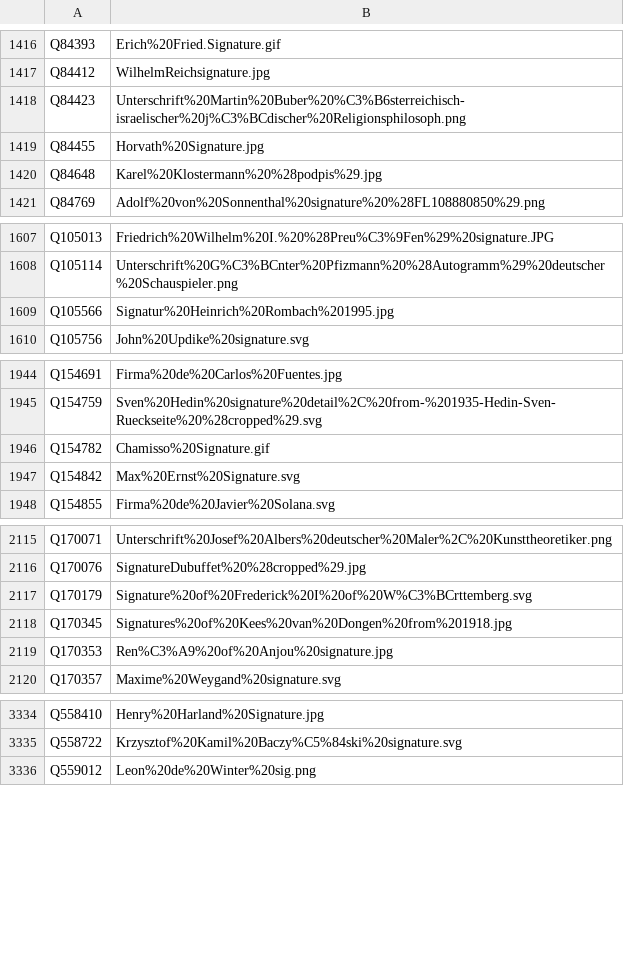
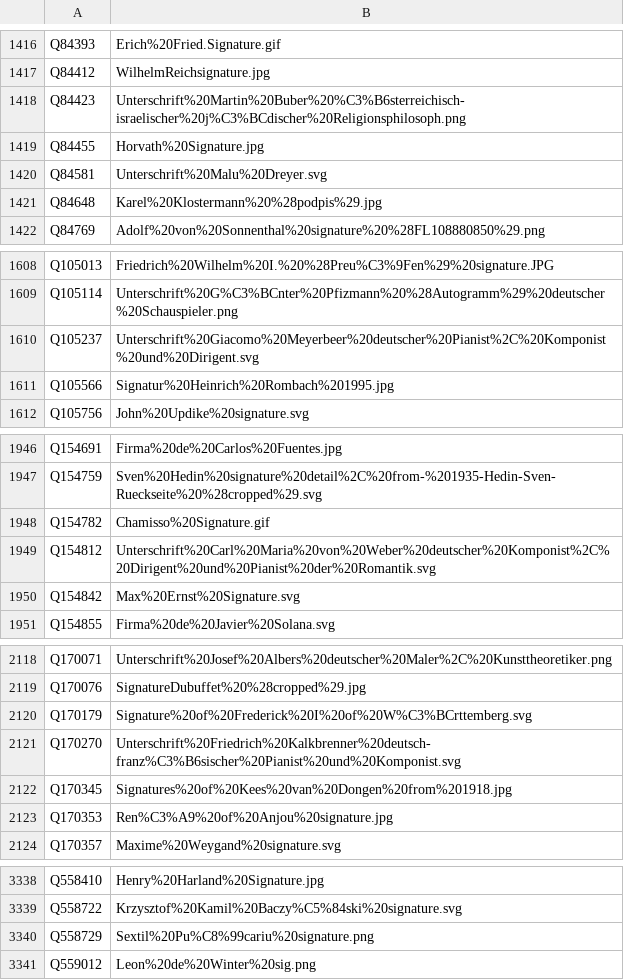
Before and after one commit to dla-marbach/dla-opac-gnd-enrichment, a TSV file: output/wikidata-P109.tsv, drawn as a sheet; only a part is shown, gaps mark what is left out; the diff covers the shown part only; the diff names each change by its address in the sheet, - before the commit and + after, or states it on an @@ line.

```diff
--- a/output/wikidata-P109.tsv
+++ b/output/wikidata-P109.tsv
+row 1420: Q84581 | Unterschrift%20Malu%20Dreyer.svg
+row 1610: Q105237 | Unterschrift%20Giacomo%20Meyerbeer%20deutscher%20Pianist%2C%20Komponist%20und%20Dirigent.svg
+row 1949: Q154812 | Unterschrift%20Carl%20Maria%20von%20Weber%20deutscher%20Komponist%2C%20Dirigent%20und%20Pianist%20der%20Romantik.svg
+row 2121: Q170270 | Unterschrift%20Friedrich%20Kalkbrenner%20deutsch-franz%C3%B6sischer%20Pianist%20und%20Komponist.svg
+row 3340: Q558729 | Sextil%20Pu%C8%99cariu%20signature.png
```
Also changed, not shown: 3 added rows and 5 edited cells elsewhere in this file, output/lobid-deutsche-biographie.tsv, output/lobid-filmportal.tsv, 7 other files.
